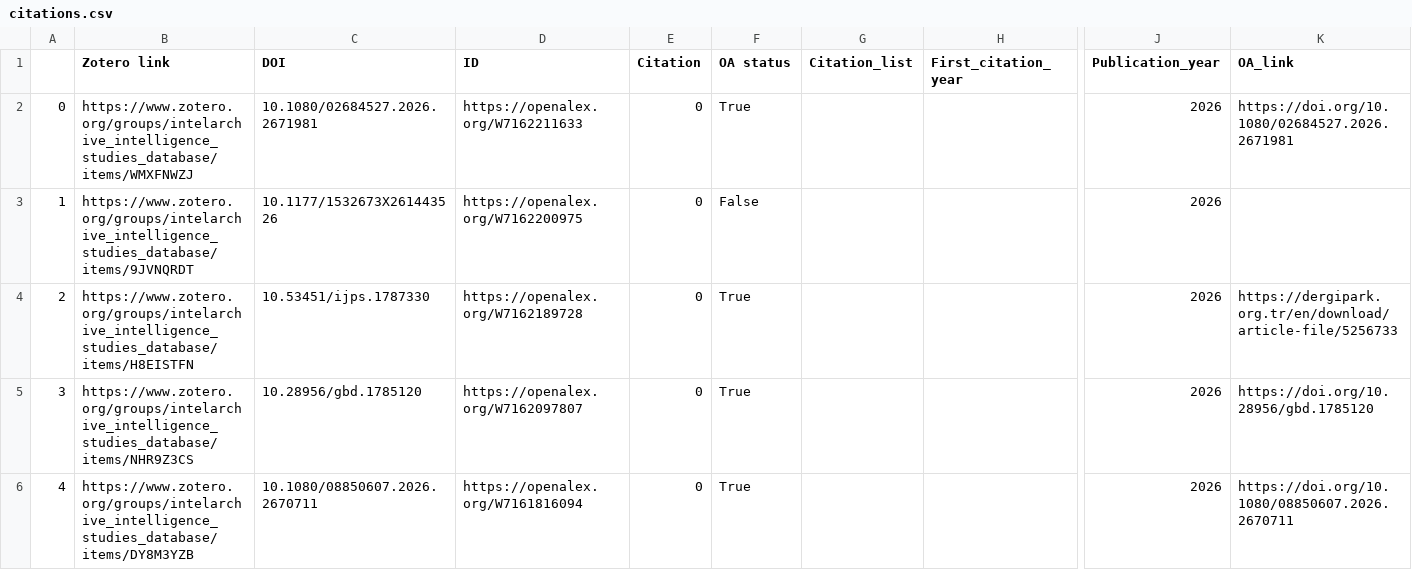
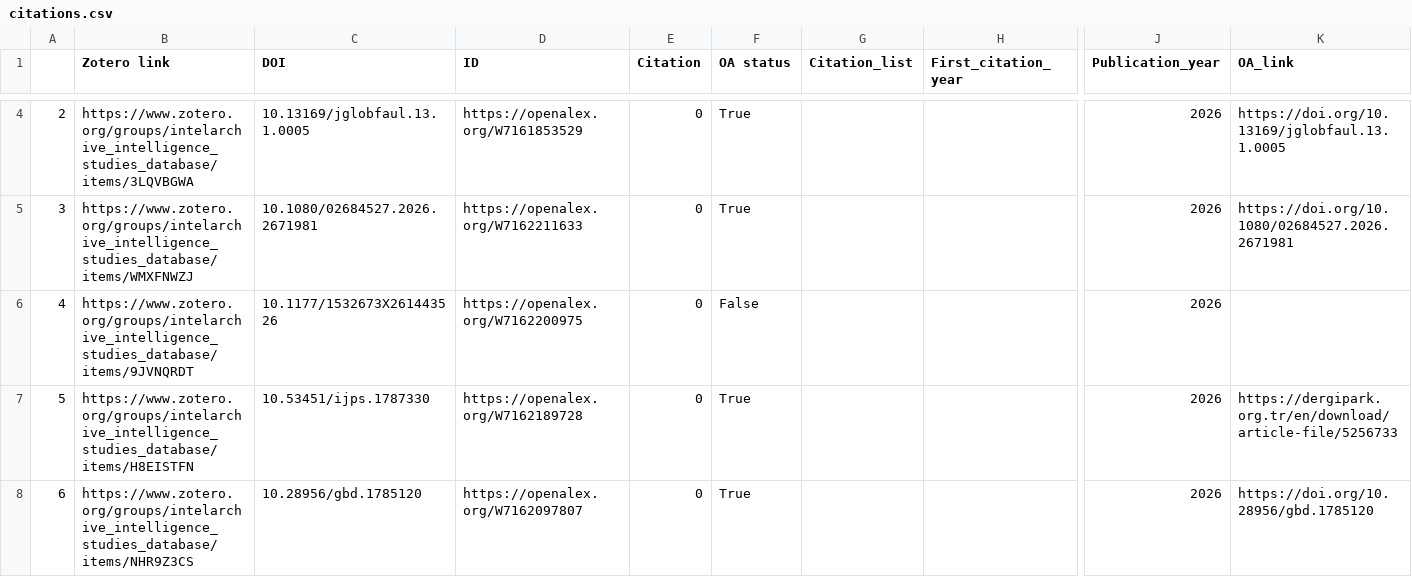
Before and after one commit to yusufaliozkan/zotero-intelligence-bibliography, a CSV file: citations.csv, drawn as a sheet; only a part is shown, gaps mark what is left out; the shorter side is filled out with more unchanged rows; addresses are those after the commit; rows hold the shown columns only; the diff covers the shown part only; the diff names each change by its address in the sheet, - before the commit and + after, or states it on an @@ line.

Commit message:
Update Zotero data

```diff
--- a/citations.csv
+++ b/citations.csv
+row 4: 2 | https://www.zotero.org/groups/intelarchive_intelligence_studies_database/items/3LQVBGWA | 10.13169/jglobfaul.13.1.0005 | https://openalex.org/W7161853529 | 0 | True |  |  | 2026 | https://doi.org/10.13169/jglobfaul.13.1.0005
@@ column A renumbered from row 5 down @@
```
Also changed, not shown: 2 added rows and 11 edited cells elsewhere in this file, countries.csv, gpe.csv, 2 other files.
